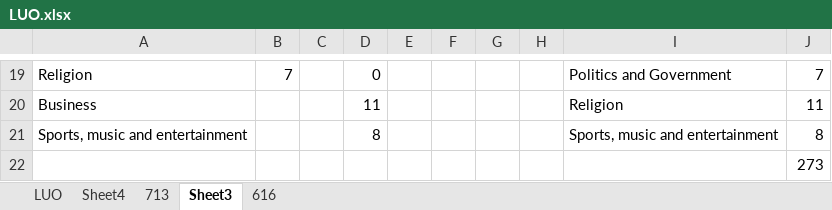
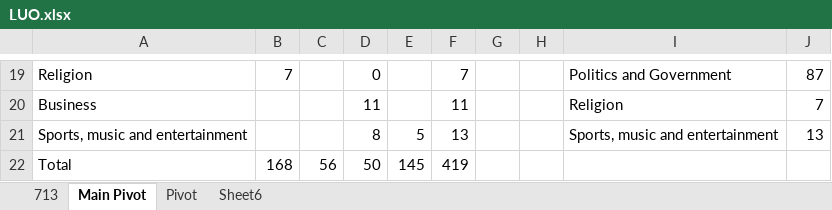
Before and after one commit to Pogayo/Luo-News-Dataset, an Excel workbook: LUO.xlsx, sheet Main Pivot, drawn as a sheet; only a part is shown, gaps mark what is left out; values as stored, in another font and other column widths than the file's, no borders; removed rows and columns are numbered as before the commit, all else as after; the diff covers the shown part only; the diff names each change by its address in the sheet, - before the commit and + after, or states it on an @@ line.

```diff
--- a/LUO.xlsx (sheet Main Pivot)
+++ b/LUO.xlsx (sheet Main Pivot)
-sheet tab: Sheet3
+sheet tab: Main Pivot
-sheet tab: LUO
-sheet tab: Sheet4
-sheet tab: 616
+sheet tab: Pivot
+sheet tab: Sheet6
-F19: (empty)
+F19: 7
-J19: 7
+J19: 87
-F20: (empty)
+F20: 11
-J20: 11
+J20: 7
-E21: (empty)
+E21: 5
-F21: (empty)
+F21: 13
-J21: 8
+J21: 13
-row 22:  |  |  |  |  |  |  |  |  | 273
+row 22: Total | 168 | 56 | 50 | 145 | 419
```
Also changed, not shown: 2 added rows, 2 removed rows and 27 edited cells elsewhere in this sheet, sheet 713, 4 other files.
